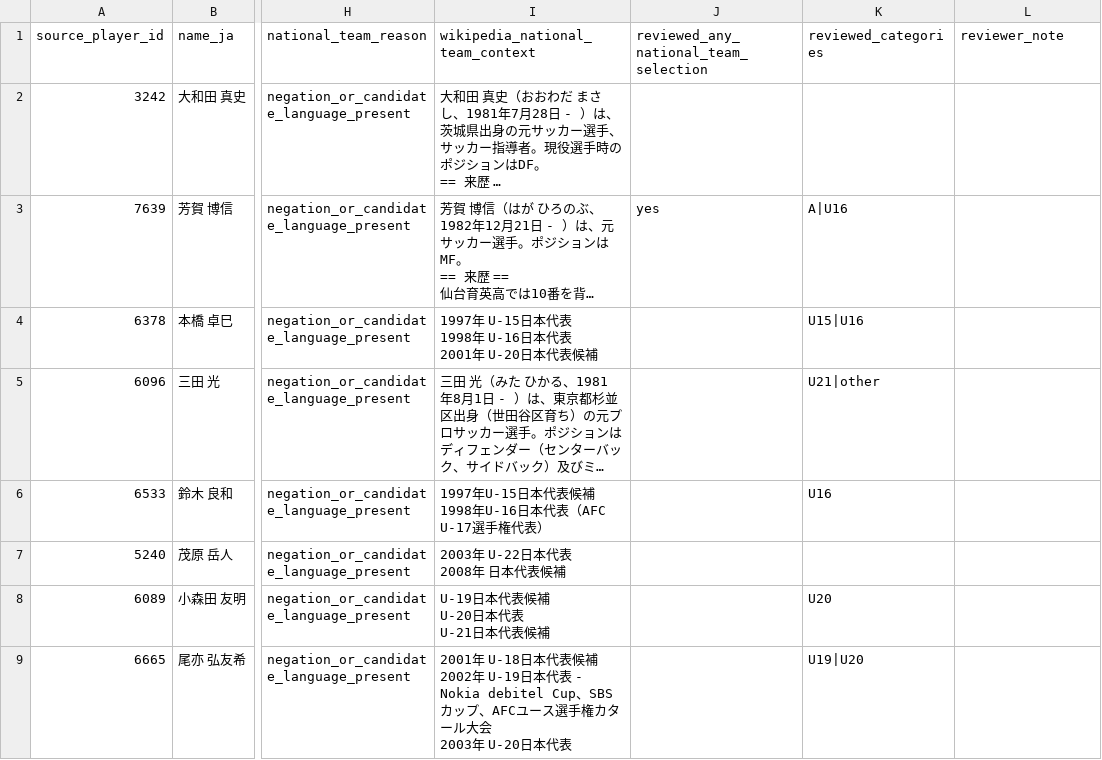
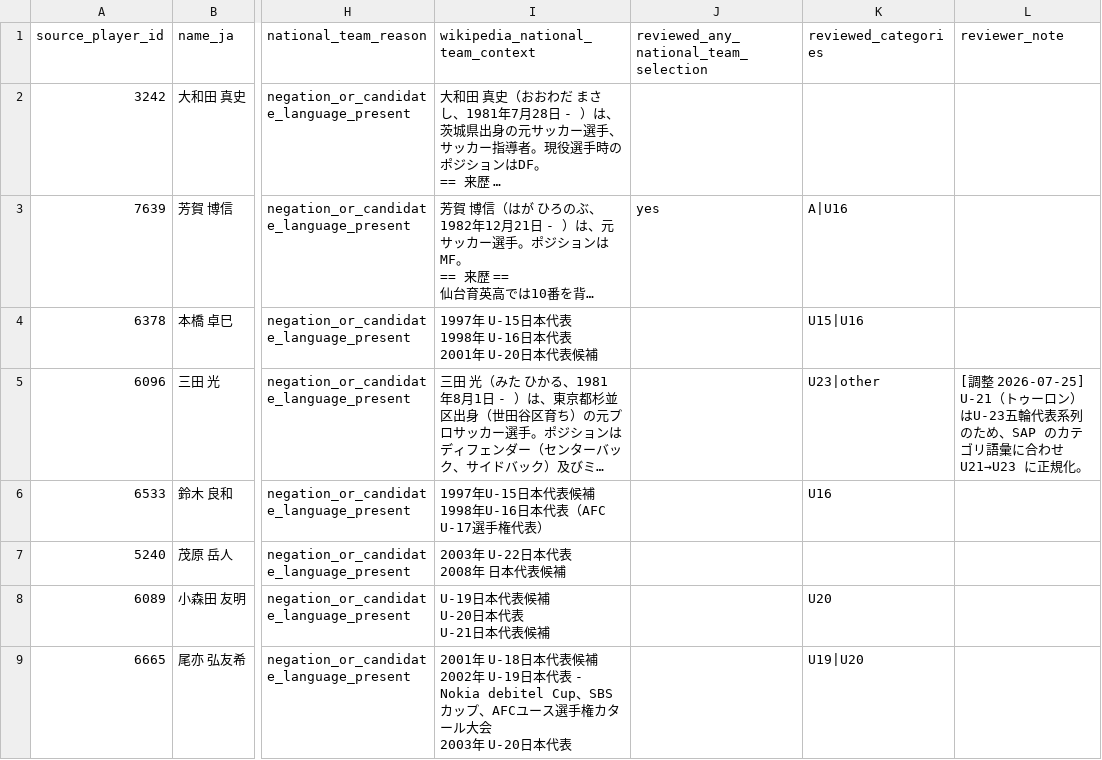
Before and after one commit to hyogoa2c/jfa-talent-analysis, a CSV file: data/manual/pre2014_national_team_review_queue.csv, drawn as a sheet; only a part is shown, gaps mark what is left out; long unchanged cells end in …; the diff names each change by its address in the sheet, - before the commit and + after, or states it on an @@ line.

```diff
--- a/data/manual/pre2014_national_team_review_queue.csv
+++ b/data/manual/pre2014_national_team_review_queue.csv
-K5 (reviewed_categories): U21|other
+K5 (reviewed_categories): U23|other
-L5 (reviewer_note): (empty)
+L5 (reviewer_note): [調整 2026-07-25] U-21（トゥーロン）はU-23五輪代表系列のため、SAP のカテゴリ語彙に合わせ U21→U23 に正規化。
```
Also changed, not shown: data/manual/pre2014_pathway_review_queue.csv, 40 other files.
